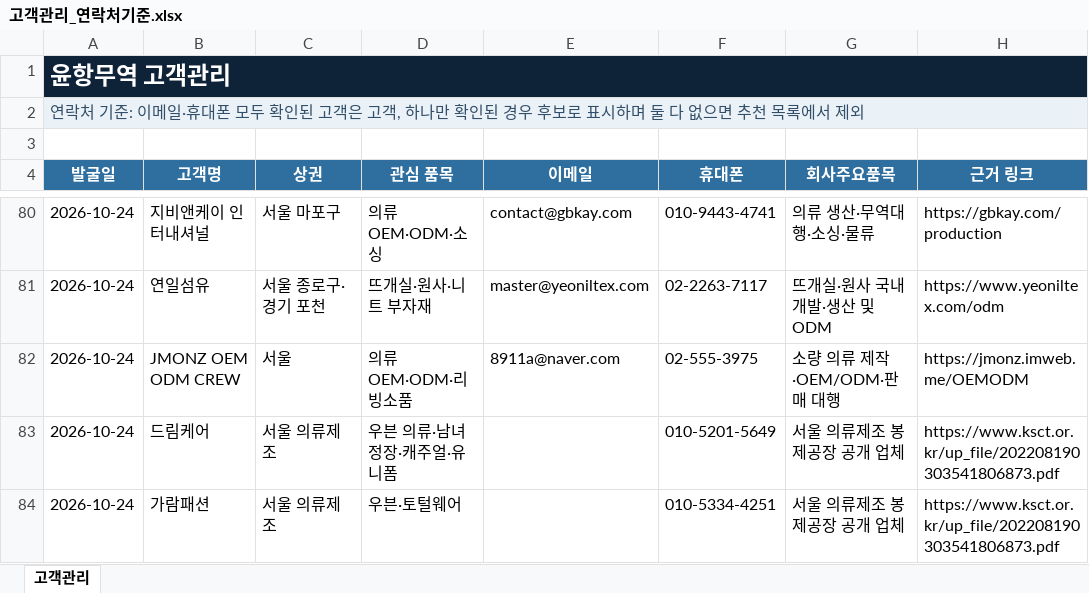
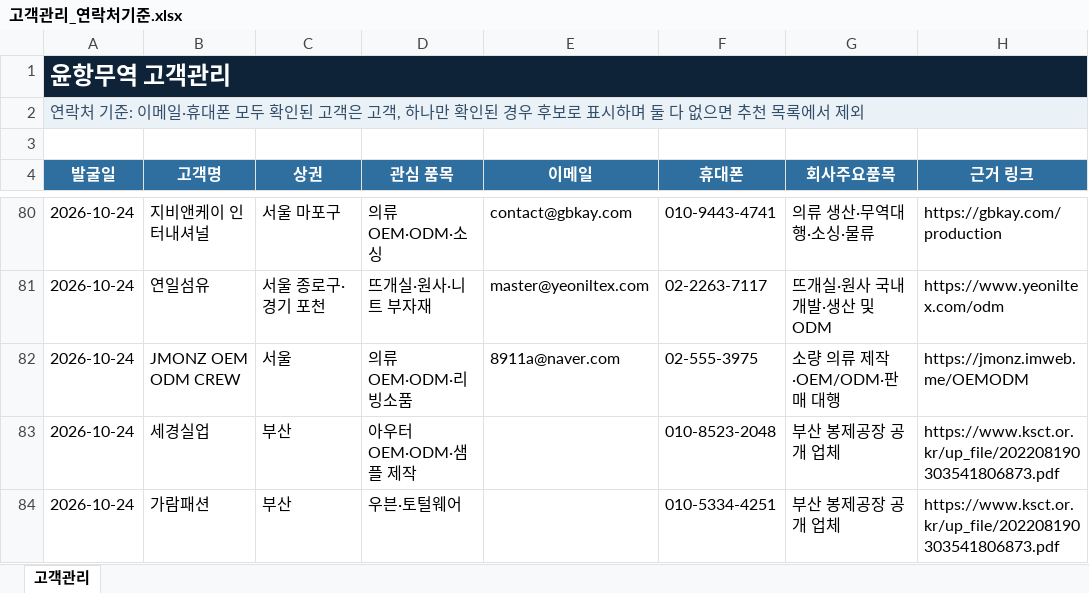
Before and after one commit to pfh327/yoonhang-trade, an Excel workbook: dist/고객관리_연락처기준.xlsx, sheet 고객관리, drawn as a sheet; only a part is shown, gaps mark what is left out; values as stored, in another font and other column widths than the file's, no borders; table styles not drawn; removed rows and columns are numbered as before the commit, all else as after; the diff names each change by its address in the sheet, - before the commit and + after, or states it on an @@ line.

```diff
--- a/dist/고객관리_연락처기준.xlsx (sheet 고객관리)
+++ b/dist/고객관리_연락처기준.xlsx (sheet 고객관리)
-row 83: 2026-10-24 | 드림케어 | 서울 의류제조 | 우븐 의류·남녀정장·캐주얼·유니폼 |  | 010-5201-5649 | 서울 의류제조 봉제공장 공개 업체 | https://www.ksct.or.kr/up_file/202208190303541806873.pdf
+row 83: 2026-10-24 | 세경실업 | 부산 | 아우터 OEM·ODM·샘플 제작 |  | 010-8523-2048 | 부산 봉제공장 공개 업체 | https://www.ksct.or.kr/up_file/202208190303541806873.pdf
-C84 (상권): 서울 의류제조
+C84 (상권): 부산
-G84 (회사주요품목): 서울 의류제조 봉제공장 공개 업체
+G84 (회사주요품목): 부산 봉제공장 공개 업체
```
Also changed, not shown: 고객관리_연락처기준.xlsx, 1 other file.
